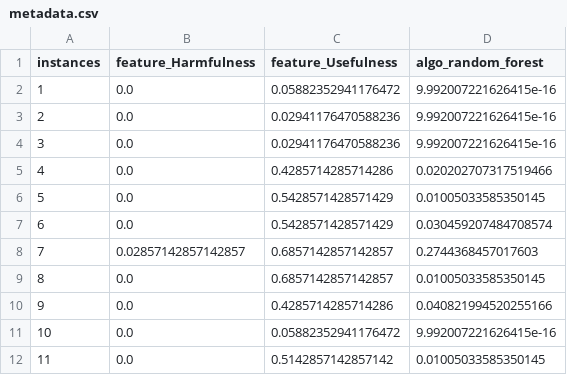
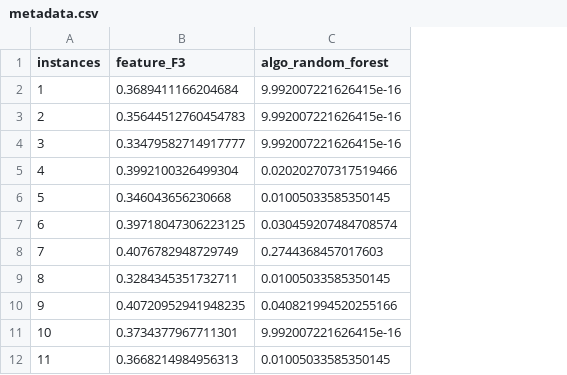
Before and after one commit to ahmoura/active_learning, a CSV file: data/act_len labs/pyhard/metadata.csv, drawn as a sheet; only a part is shown; removed rows and columns are numbered as before the commit, all else as after; the diff names each change by its address in the sheet, - before the commit and + after, or states it on an @@ line.

```diff
--- a/data/act_len labs/pyhard/metadata.csv
+++ b/data/act_len labs/pyhard/metadata.csv
-column B (feature_Harmfulness), rows 2-12: 0.0 | 0.0 | 0.0 | 0.0 | 0.0 | 0.0 | 0.02857142857142857 | 0.0 | 0.0 | 0.0 | 0.0
-column C (feature_Usefulness), rows 2-12: 0.05882352941176472 | 0.02941176470588236 | 0.02941176470588236 | 0.4285714285714286 | 0.5428571428571429 | 0.5428571428571429 | 0.6857142857142857 | 0.6857142857142857 | 0.4285714285714286 | 0.05882352941176472 | 0.5142857142857142
+column B (feature_F3), rows 2-12: 0.3689411166204684 | 0.35644512760454783 | 0.33479582714917777 | 0.3992100326499304 | 0.346043656230668 | 0.39718047306223125 | 0.4076782948729749 | 0.3284345351732711 | 0.40720952941948235 | 0.3734377967711301 | 0.3668214984956313
```
Also changed, not shown: 5 other files.
